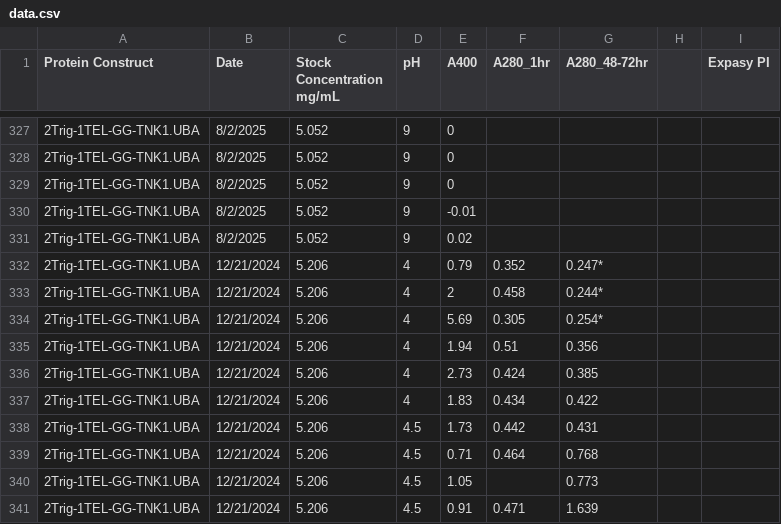
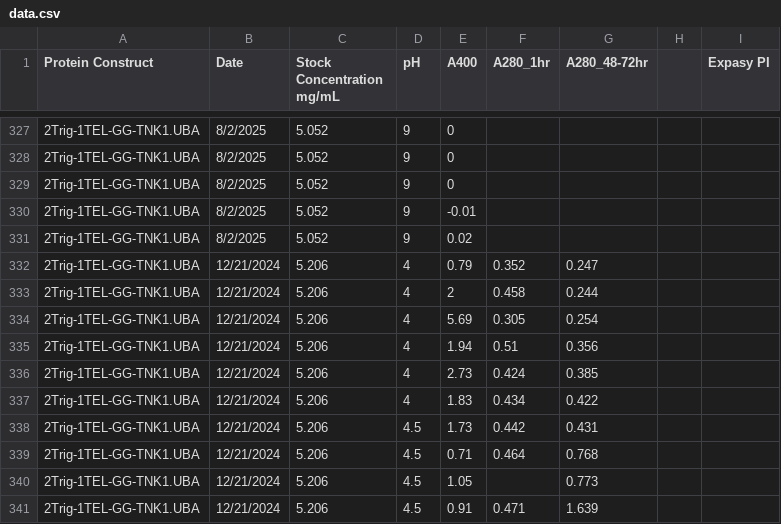
Before and after one commit to milesjb312/Protein_pH_stats, a CSV file: data.csv, drawn as a sheet; only a part is shown, gaps mark what is left out.

Commit message:
Brought back all of the omitted points for the 2trig-gg-uba 12/21/24 replicate. We will need to discuss what we want to do.

```diff
--- a/data.csv
+++ b/data.csv
@@ -331,5 +331,5 @@
 2Trig-1TEL-GG-TNK1.UBA,8/2/2025,5.052,9,0.02,,,,
-2Trig-1TEL-GG-TNK1.UBA,12/21/2024,5.206,4,0.79,0.352,0.247*,,
-2Trig-1TEL-GG-TNK1.UBA,12/21/2024,5.206,4,2,0.458,0.244*,,
-2Trig-1TEL-GG-TNK1.UBA,12/21/2024,5.206,4,5.69,0.305,0.254*,,
+2Trig-1TEL-GG-TNK1.UBA,12/21/2024,5.206,4,0.79,0.352,0.247,,
+2Trig-1TEL-GG-TNK1.UBA,12/21/2024,5.206,4,2,0.458,0.244,,
+2Trig-1TEL-GG-TNK1.UBA,12/21/2024,5.206,4,5.69,0.305,0.254,,
 2Trig-1TEL-GG-TNK1.UBA,12/21/2024,5.206,4,1.94,0.51,0.356,,
```
